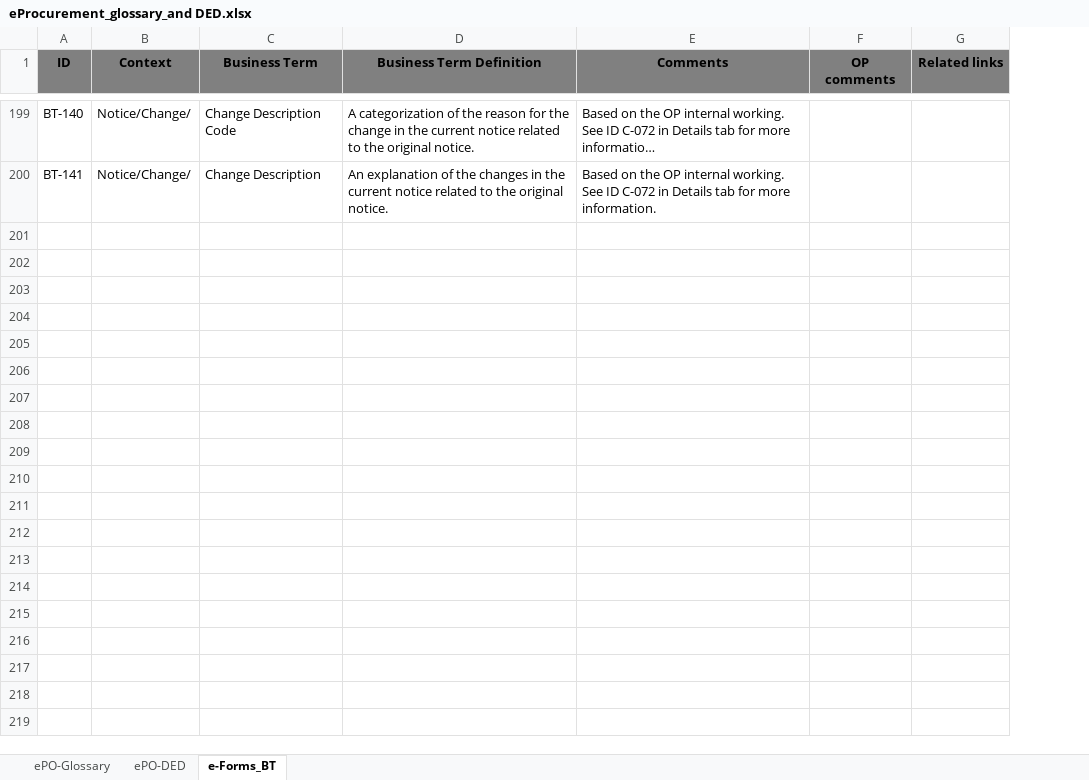
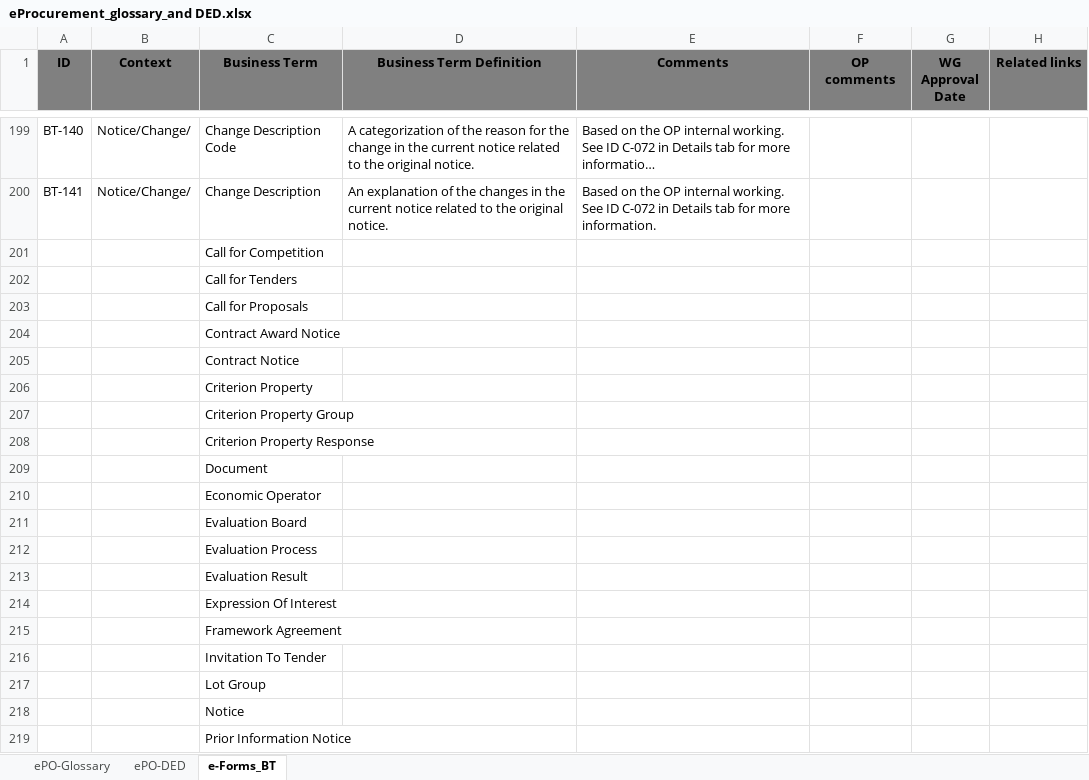
Before and after one commit to eProcurement-everis/ePO, an Excel workbook: 02_IR_DED/eProcurement_glossary_and DED.xlsx, sheet e-Forms_BT, drawn as a sheet; only a part is shown, gaps mark what is left out; long unchanged cells end in …; values as stored, in another font and other column widths than the file's, no borders; the diff covers the shown part only; the diff names each change by its address in the sheet, - before the commit and + after, or states it on an @@ line.

Commit message:
column WG Approval Date created. List of missing terms done.

```diff
--- a/02_IR_DED/eProcurement_glossary_and DED.xlsx (sheet e-Forms_BT)
+++ b/02_IR_DED/eProcurement_glossary_and DED.xlsx (sheet e-Forms_BT)
+column G (WG Approval Date), empty
+row 201:  |  | Call for Competition
+row 202:  |  | Call for Tenders
+row 203:  |  | Call for Proposals
+row 204:  |  | Contract Award Notice
+row 205:  |  | Contract Notice
+row 206:  |  | Criterion Property
+row 207:  |  | Criterion Property Group
+row 208:  |  | Criterion Property Response
+row 209:  |  | Document
+row 210:  |  | Economic Operator
+row 211:  |  | Evaluation Board
+row 212:  |  | Evaluation Process
+row 213:  |  | Evaluation Result
+row 214:  |  | Expression Of Interest
+row 215:  |  | Framework Agreement
+row 216:  |  | Invitation To Tender
+row 217:  |  | Lot Group
+row 218:  |  | Notice
+row 219:  |  | Prior Information Notice
```
Also changed, not shown: 18 added rows elsewhere in this sheet.
